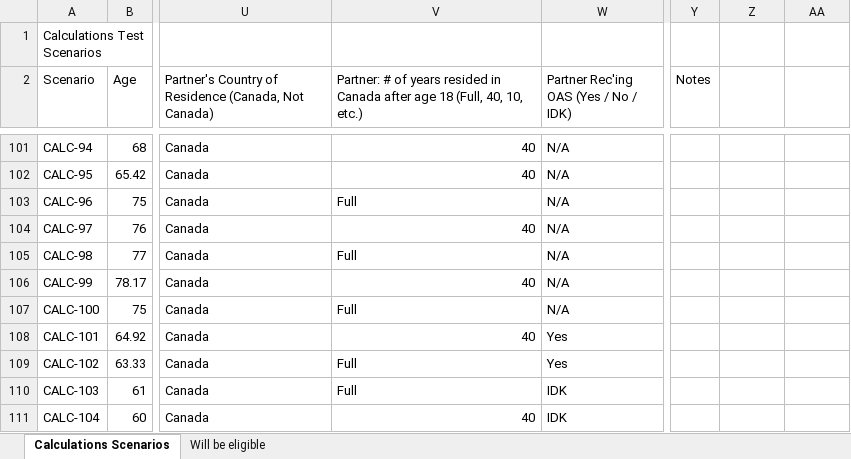
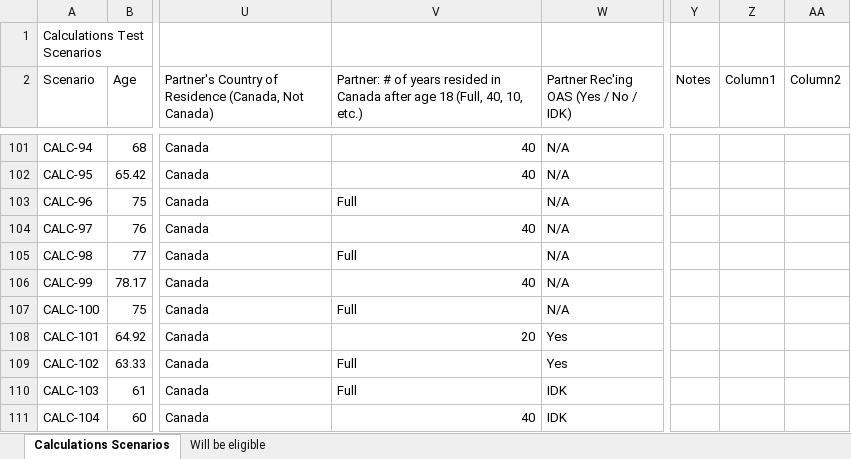
Before and after one commit to DTS-STN/eligibility-estimator, an Excel workbook: __tests__/utils/ScenariosWith2023Q3RatesAndThresholds.xlsx, sheet Calculations Scenarios, drawn as a sheet; only a part is shown, gaps mark what is left out; values as stored, in another font and other column widths than the file's, no cell formats; table styles not drawn; the diff covers the shown part only; the diff names each change by its address in the sheet, - before the commit and + after, or states it on an @@ line.

```diff
--- a/__tests__/utils/ScenariosWith2023Q3RatesAndThresholds.xlsx (sheet Calculations Scenarios)
+++ b/__tests__/utils/ScenariosWith2023Q3RatesAndThresholds.xlsx (sheet Calculations Scenarios)
-Z2: (empty)
+Z2: Column1
-AA2: (empty)
+AA2: Column2
-V108: 40
+V108: 20
```
Also changed, not shown: 56 edited cells elsewhere in this sheet, cell formats, 1 other file.
